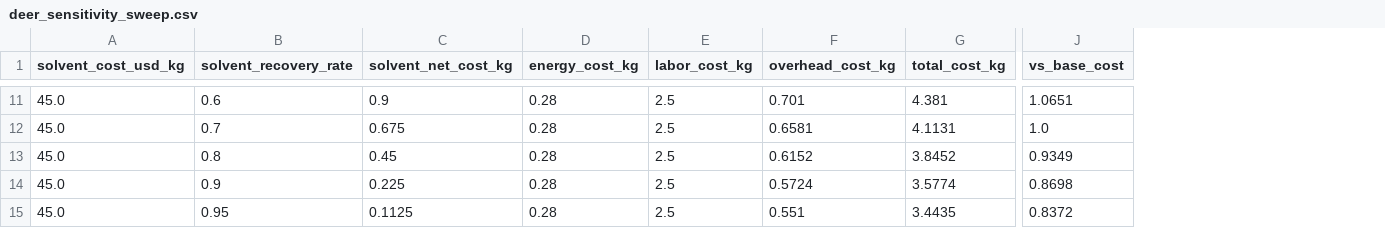
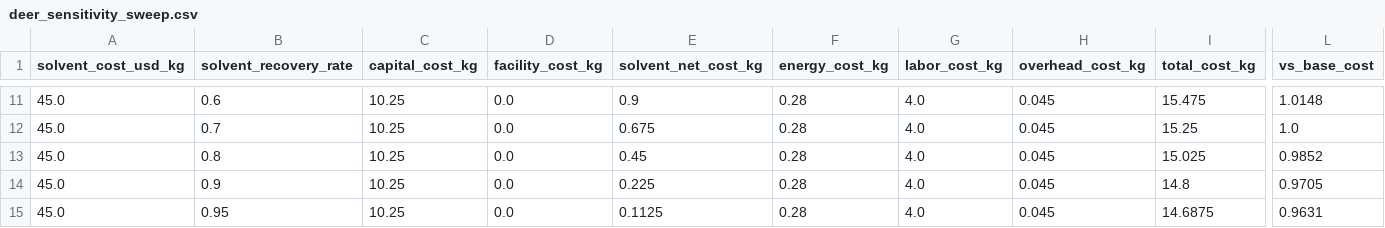
Before and after one commit to zhenyu666-debug/Donor-Number-Screener, a CSV file: results/deer_sensitivity_sweep.csv, drawn as a sheet; only a part is shown, gaps mark what is left out; addresses are those after the commit; the diff covers the shown part only; the diff names each change by its address in the sheet, - before the commit and + after, or states it on an @@ line.

```diff
--- a/results/deer_sensitivity_sweep.csv
+++ b/results/deer_sensitivity_sweep.csv
+column C (capital_cost_kg), rows 11-15: all 10.25
+column D (facility_cost_kg), rows 11-15: all 0.0
-G11:G15 (labor_cost_kg): 2.5
+G11:G15 (labor_cost_kg): 4.0
-H11 (overhead_cost_kg): 0.701
+H11 (overhead_cost_kg): 0.045
-I11 (total_cost_kg): 4.381
+I11 (total_cost_kg): 15.475
-L11 (vs_base_cost): 1.0651
+L11 (vs_base_cost): 1.0148
-H12 (overhead_cost_kg): 0.6581
+H12 (overhead_cost_kg): 0.045
-I12 (total_cost_kg): 4.1131
+I12 (total_cost_kg): 15.25
-H13 (overhead_cost_kg): 0.6152
+H13 (overhead_cost_kg): 0.045
-I13 (total_cost_kg): 3.8452
+I13 (total_cost_kg): 15.025
-L13 (vs_base_cost): 0.9349
+L13 (vs_base_cost): 0.9852
-H14 (overhead_cost_kg): 0.5724
+H14 (overhead_cost_kg): 0.045
-I14 (total_cost_kg): 3.5774
+I14 (total_cost_kg): 14.8
-L14 (vs_base_cost): 0.8698
+L14 (vs_base_cost): 0.9705
-H15 (overhead_cost_kg): 0.551
+H15 (overhead_cost_kg): 0.045
-I15 (total_cost_kg): 3.4435
+I15 (total_cost_kg): 14.6875
-L15 (vs_base_cost): 0.8372
+L15 (vs_base_cost): 0.9631
```
Also changed, not shown: 36 edited cells elsewhere in this file, data/solvent_pareto_front.csv, results/regeneration_cv_curves.csv, 23 other files.
